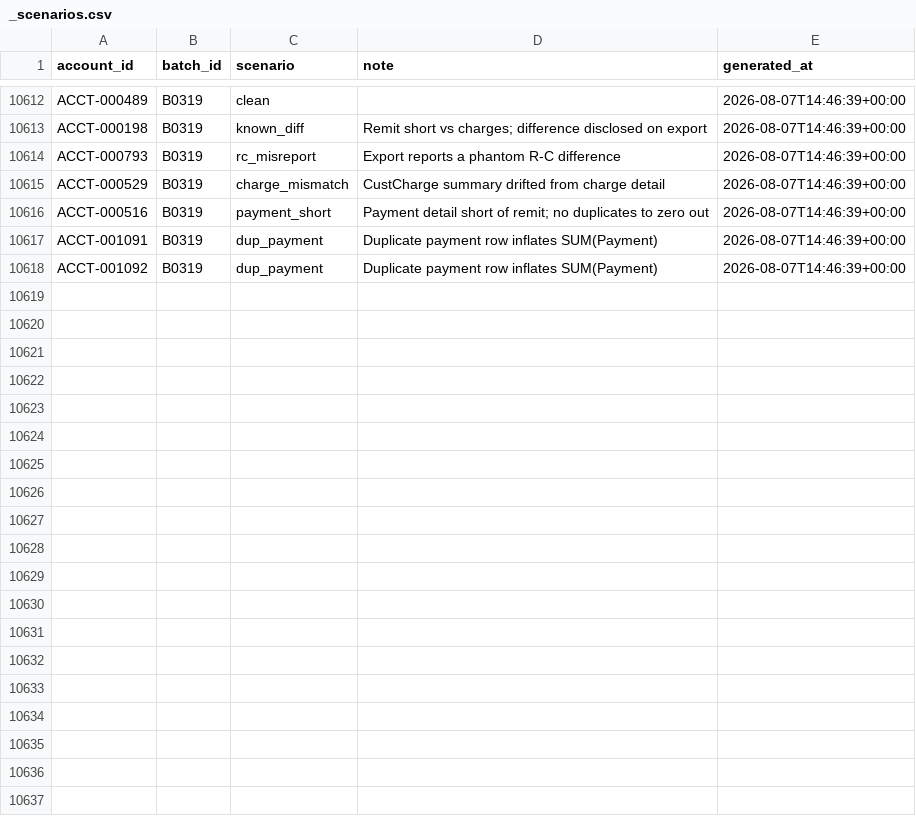
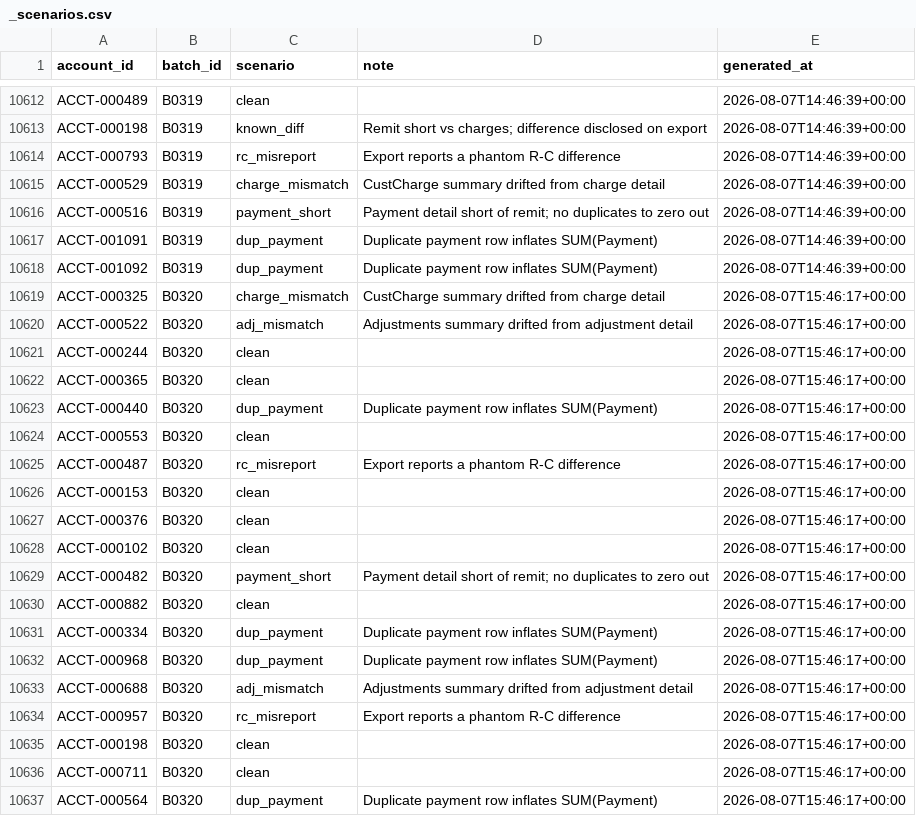
Before and after one commit to jelendu/remit-reconciliation-engine, a CSV file: data_gen/output/_scenarios.csv, drawn as a sheet; only a part is shown, gaps mark what is left out; the diff covers the shown part only.

```diff
--- a/data_gen/output/_scenarios.csv
+++ b/data_gen/output/_scenarios.csv
@@ -10618 +10618,20 @@ ACCT-001091,B0319,dup_payment,Duplicate payment row inflates SUM(Payment),2026-0
 ACCT-001092,B0319,dup_payment,Duplicate payment row inflates SUM(Payment),2026-08-07T14:46:39+00:00
+ACCT-000325,B0320,charge_mismatch,CustCharge summary drifted from charge detail,2026-08-07T15:46:17+00:00
+ACCT-000522,B0320,adj_mismatch,Adjustments summary drifted from adjustment detail,2026-08-07T15:46:17+00:00
+ACCT-000244,B0320,clean,,2026-08-07T15:46:17+00:00
+ACCT-000365,B0320,clean,,2026-08-07T15:46:17+00:00
+ACCT-000440,B0320,dup_payment,Duplicate payment row inflates SUM(Payment),2026-08-07T15:46:17+00:00
+ACCT-000553,B0320,clean,,2026-08-07T15:46:17+00:00
+ACCT-000487,B0320,rc_misreport,Export reports a phantom R-C difference,2026-08-07T15:46:17+00:00
+ACCT-000153,B0320,clean,,2026-08-07T15:46:17+00:00
+ACCT-000376,B0320,clean,,2026-08-07T15:46:17+00:00
+ACCT-000102,B0320,clean,,2026-08-07T15:46:17+00:00
+ACCT-000482,B0320,payment_short,Payment detail short of remit; no duplicates to zero out,2026-08-07T15:46:17+00:00
+ACCT-000882,B0320,clean,,2026-08-07T15:46:17+00:00
+ACCT-000334,B0320,dup_payment,Duplicate payment row inflates SUM(Payment),2026-08-07T15:46:17+00:00
+ACCT-000968,B0320,dup_payment,Duplicate payment row inflates SUM(Payment),2026-08-07T15:46:17+00:00
+ACCT-000688,B0320,adj_mismatch,Adjustments summary drifted from adjustment detail,2026-08-07T15:46:17+00:00
+ACCT-000957,B0320,rc_misreport,Export reports a phantom R-C difference,2026-08-07T15:46:17+00:00
+ACCT-000198,B0320,clean,,2026-08-07T15:46:17+00:00
+ACCT-000711,B0320,clean,,2026-08-07T15:46:17+00:00
+ACCT-000564,B0320,dup_payment,Duplicate payment row inflates SUM(Payment),2026-08-07T15:46:17+00:00
```
Also changed, not shown: 11 added rows elsewhere in this file, data_gen/output/adjustment_amts.csv, data_gen/output/adjustments.csv, 17 other files.
